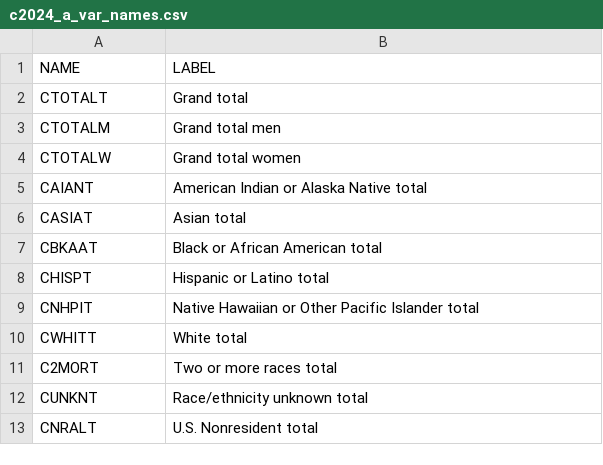
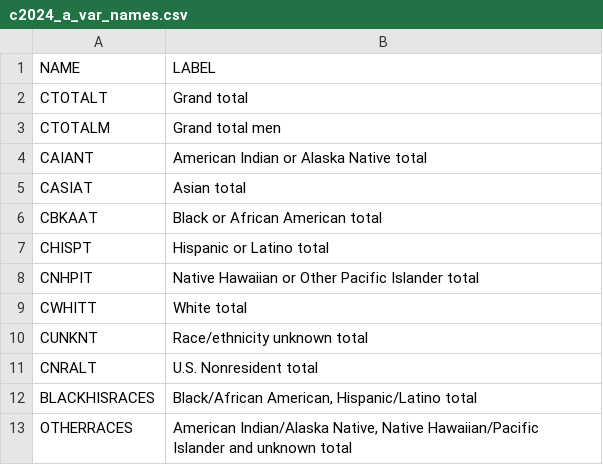
Before and after one commit to joycegill/Advanced-Statistical-Modeling, a CSV file: data/cleaned/c2024_a_var_names.csv, drawn as a sheet; removed rows and columns are numbered as before the commit, all else as after; the diff names each change by its address in the sheet, - before the commit and + after, or states it on an @@ line.

Commit message:
tighten up columns

```diff
--- a/data/cleaned/c2024_a_var_names.csv
+++ b/data/cleaned/c2024_a_var_names.csv
-row 4: CTOTALW | Grand total women
-row 11: C2MORT | Two or more races total
+row 12: BLACKHISRACES | Black/African American, Hispanic/Latino total
+row 13: OTHERRACES | American Indian/Alaska Native, Native Hawaiian/Pacific Islander and unknown total
```
Also changed, not shown: 3 other files.
